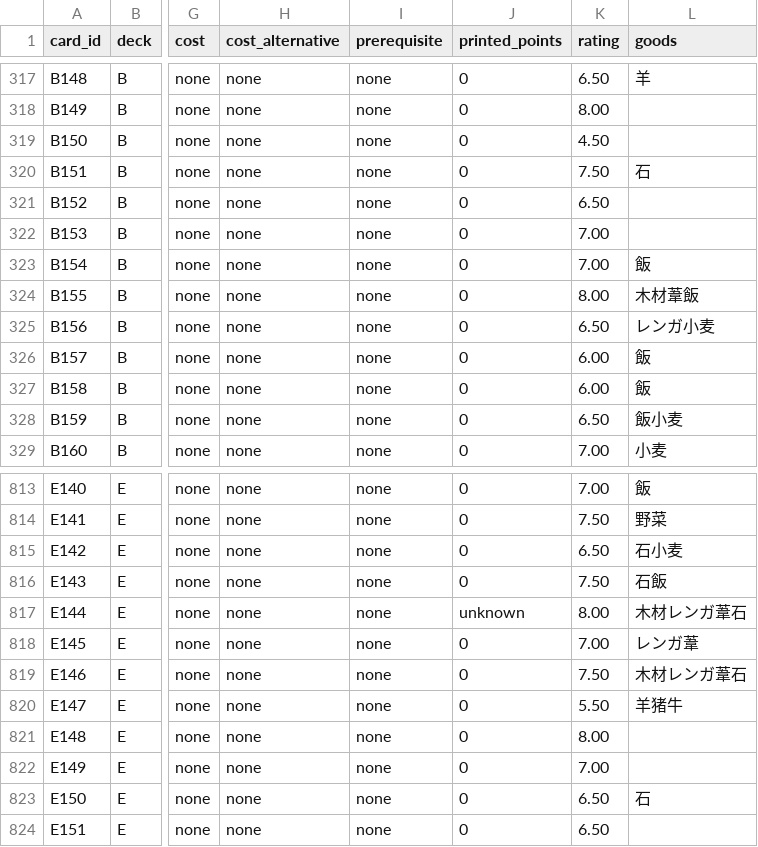
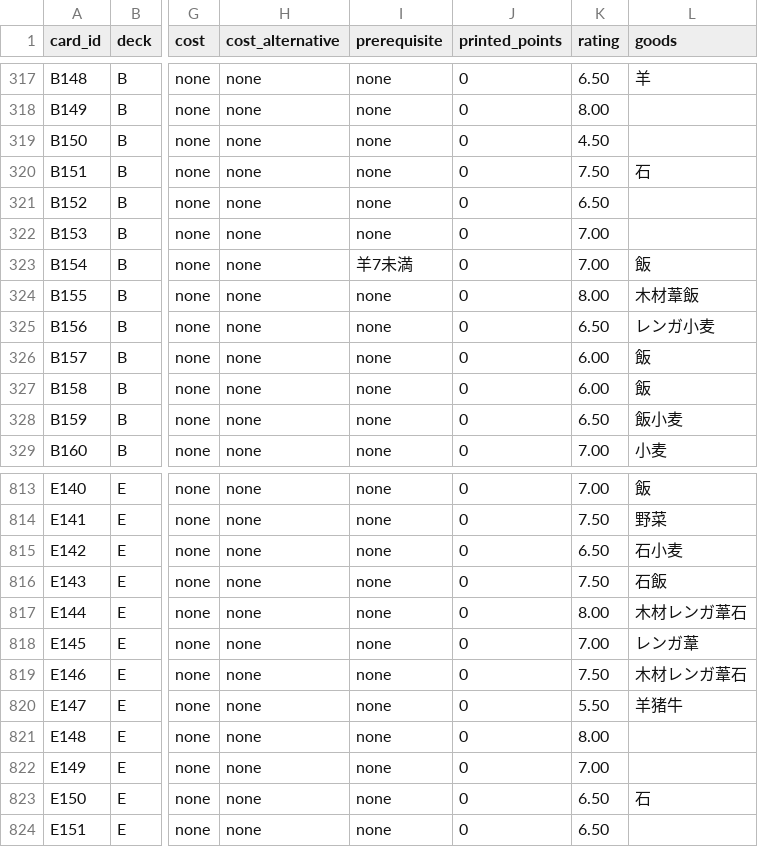
Before and after one commit to cueikusuta/agricola-re-ai, a CSV file: data/bga-card-base-ledger.csv, drawn as a sheet; only a part is shown, gaps mark what is left out; the diff names each change by its address in the sheet, - before the commit and + after, or states it on an @@ line.

Commit message:
chore(audit): 3ソース比較スクリプトを追加し台帳2件を文献に整合
- scripts/audit_bga_card_sources.py: 台帳・仕様・テスト契約の3方向比較（stdlib のみ、読み取り専用）。
  台帳の日本語略記と仕様述語を共有正規化し、表記ゆれを除いた差だけを報告する。
- B154: 前提 none -> 羊7未満（文献の効果文とカード画像で確認）。
- E144: printed_points unknown -> 0（文献の勝利点欄が「ー」、カード面に点数の丸なし）。
- 台帳は UTF-8 BOM + CRLF を維持（差分は該当2行のみ）。
- 仕様ビルダに前提述語（occupation_count, house_is, round_in, has_improvement,
  cards_in_play_at_least, field_count, pasture_count, stable_count, resource_in_hand など）と
  RAW_TEXT_PREREQ（語彙で書けない12枚）を追加。
- PROGRESS.md 第10部 第0章。

```diff
--- a/data/bga-card-base-ledger.csv
+++ b/data/bga-card-base-ledger.csv
-I323 (prerequisite): none
+I323 (prerequisite): 羊7未満
-J817 (printed_points): unknown
+J817 (printed_points): 0
```
Also changed, not shown: 3 other files.
